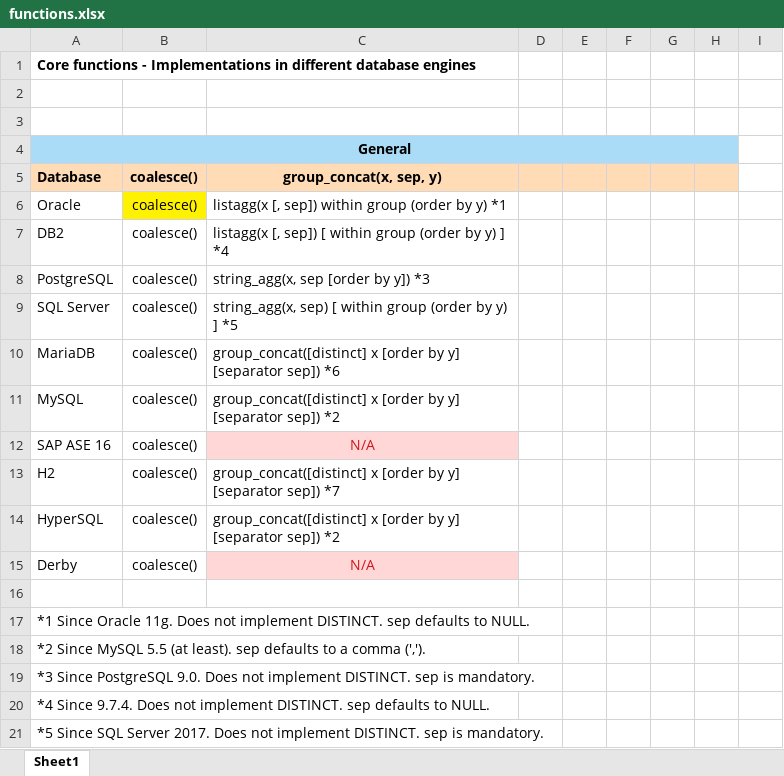
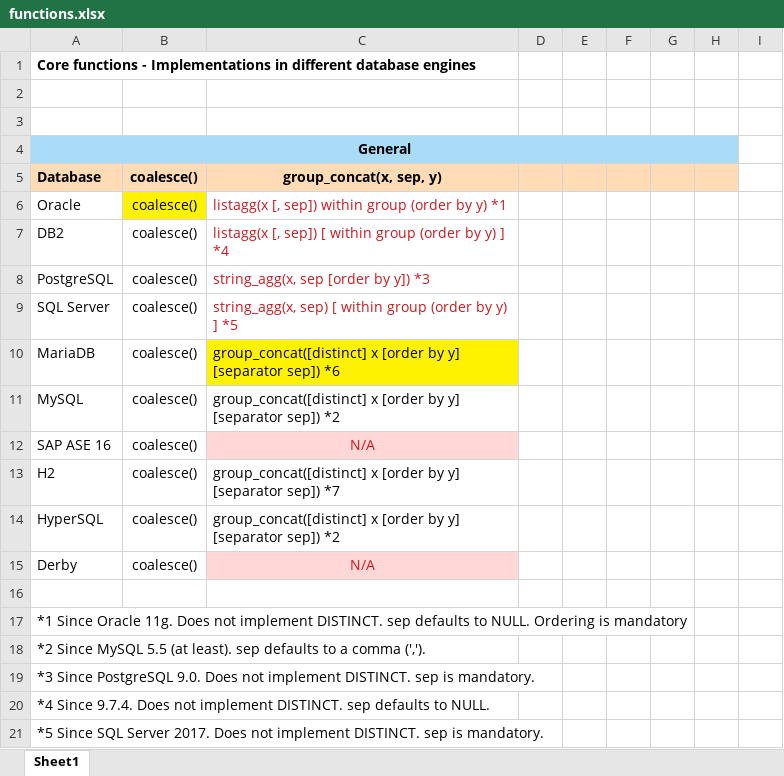
Before and after one commit to hotrodorm/hotrod, an Excel workbook: proof-of-concept/sql-writer/docs/functions.xlsx, sheet Sheet1, drawn as a sheet; only a part is shown; values as stored, in another font and other column widths than the file's, no borders; the diff names each change by its address in the sheet, - before the commit and + after, or states it on an @@ line.

```diff
--- a/proof-of-concept/sql-writer/docs/functions.xlsx (sheet Sheet1)
+++ b/proof-of-concept/sql-writer/docs/functions.xlsx (sheet Sheet1)
-C6:C9 text colour: black
+C6:C9 text colour: #CE181E
-C10 fill: none
+C10 fill: #FFF200
-A17: …to NULL.
+A17: …to NULL. Ordering is mandatory
```
Also changed, not shown: 17 other files.
